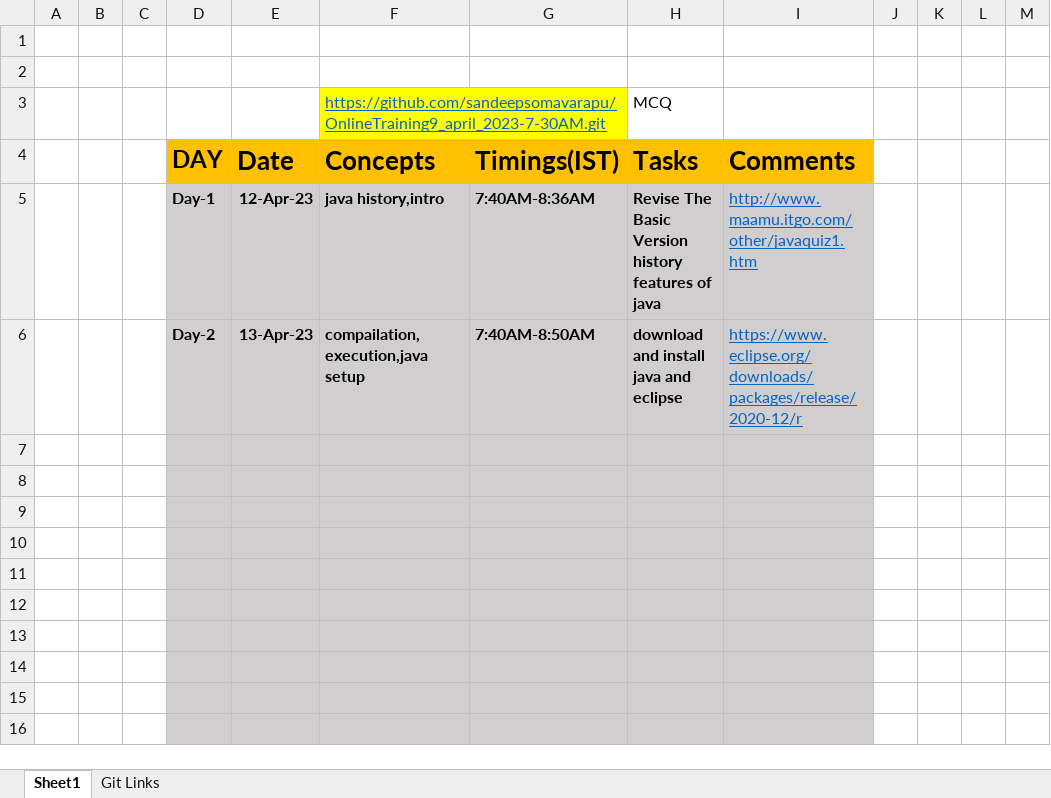
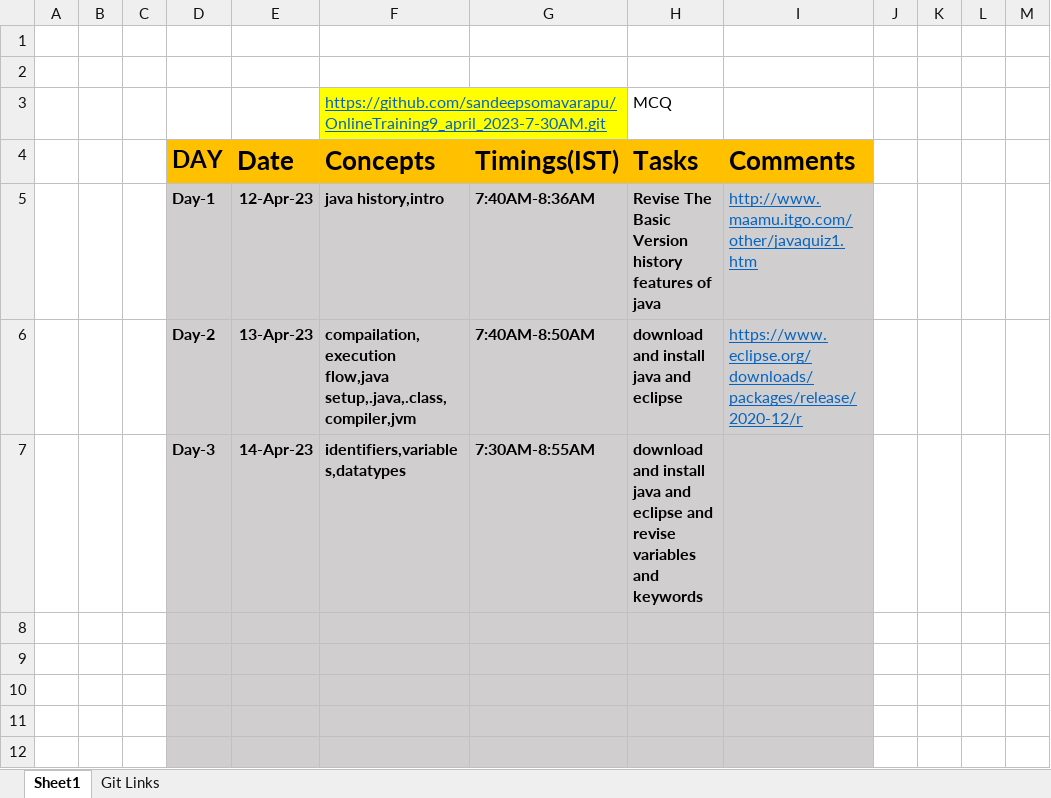
Before and after one commit to sandeepsomavarapu/OnlineTraining9_april_2023-7-30AM, an Excel workbook: Updates.xlsx, sheet Sheet1, drawn as a sheet; only a part is shown; the shorter side is filled out with more unchanged rows; values as stored, in another font and other column widths than the file's, no borders; the diff names each change by its address in the sheet, - before the commit and + after, or states it on an @@ line.

```diff
--- a/Updates.xlsx (sheet Sheet1)
+++ b/Updates.xlsx (sheet Sheet1)
-F6: compailation,execution,java setup
+F6: compailation,execution flow,java setup,.java,.class,compiler,jvm
-row 7: (empty)
+row 7:  |  |  | Day-3 | 14-Apr-23 | identifiers,variables,datatypes | 7:30AM-8:55AM | download and install java and eclipse and revise variables and keywords
```
Also changed, not shown: 3 other files.
